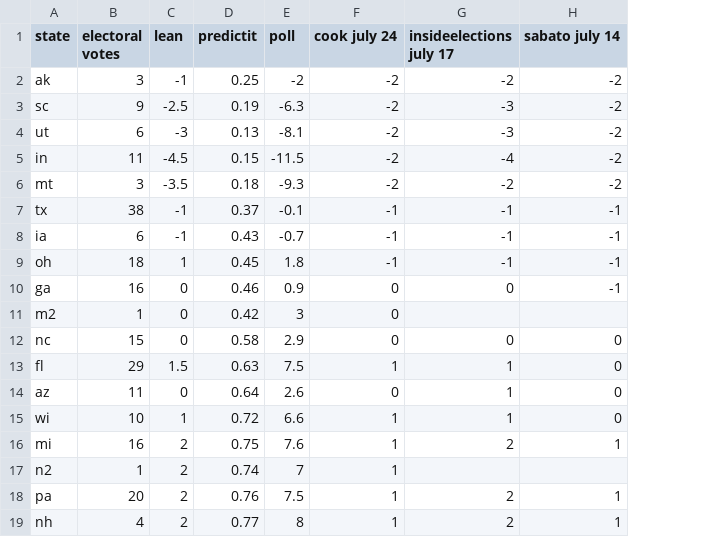
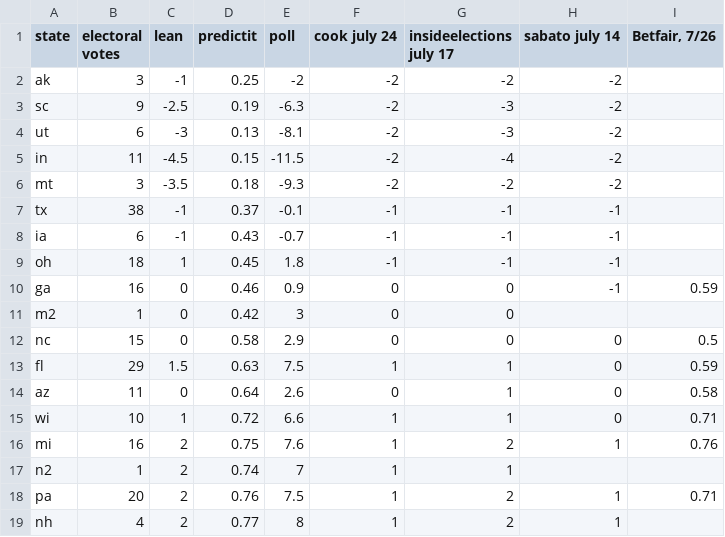
Before and after one commit to bcrowell/election, a CSV file: data.csv, drawn as a sheet; only a part is shown; the diff names each change by its address in the sheet, - before the commit and + after, or states it on an @@ line.

```diff
--- a/data.csv
+++ b/data.csv
+column I (Betfair, 7/26), rows 10-18: 0.59 |  | 0.5 | 0.59 | 0.58 | 0.71 | 0.76 |  | 0.71
-G11 (insideelections july 17): (empty)
+G11 (insideelections july 17): 0
-G17 (insideelections july 17): (empty)
+G17 (insideelections july 17): 1
```
Also changed, not shown: 2 other files.
